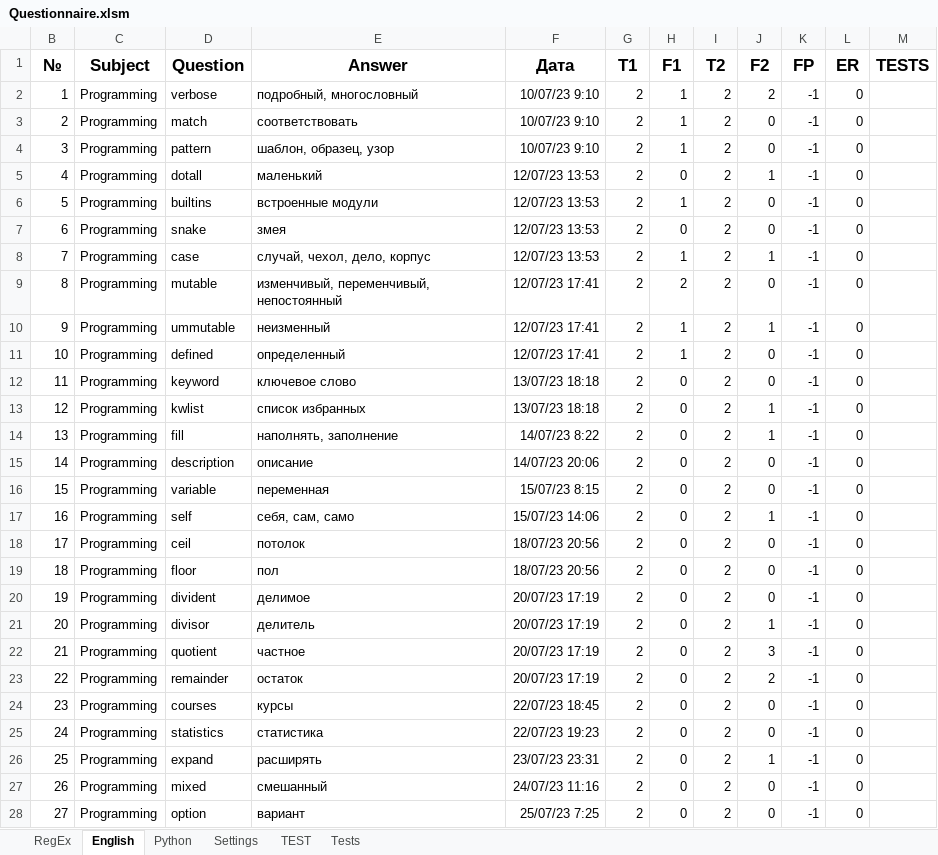
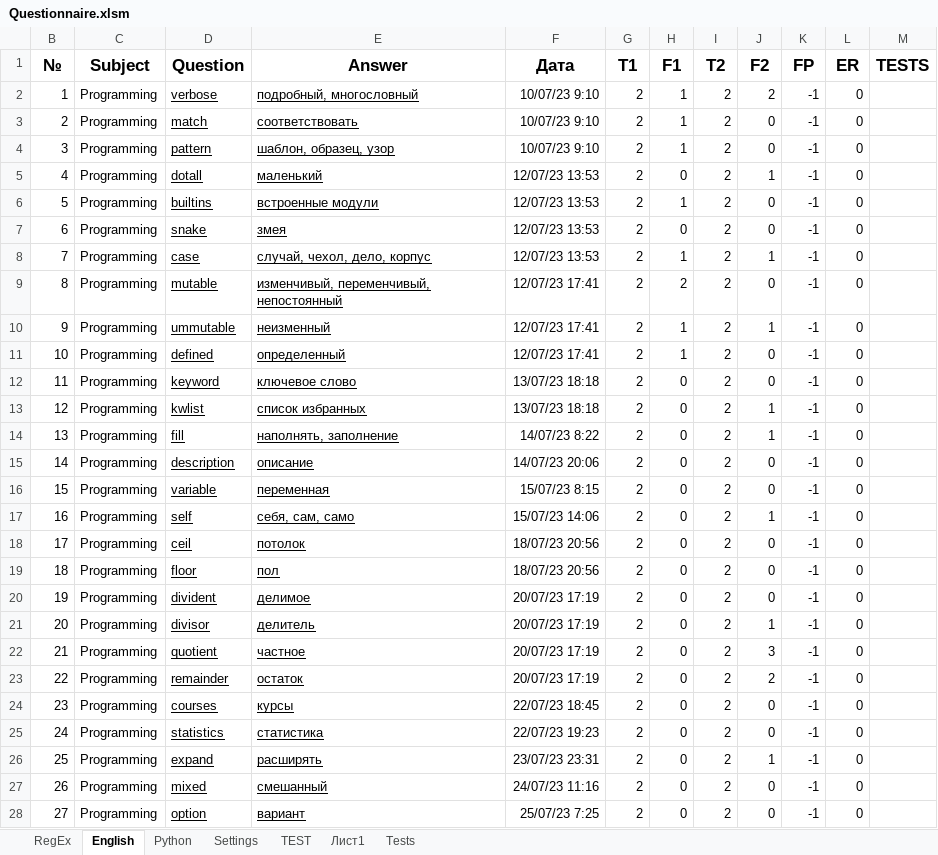
Before and after one commit to peleidmju/Learning, an Excel workbook: Questionnaire.xlsm, sheet English, drawn as a sheet; only a part is shown; values as stored, in another font and other column widths than the file's, no borders; the diff covers the shown part only; the diff names each change by its address in the sheet, - before the commit and + after, or states it on an @@ line.

```diff
--- a/Questionnaire.xlsm (sheet English)
+++ b/Questionnaire.xlsm (sheet English)
+sheet tab: Лист1
-D2:E28 underline: off
+D2:E28 underline: on
```
Also changed, not shown: 2 added rows and cell formats elsewhere in this sheet, sheet Tests, sheet Python, sheet TEST, sheet RegEx, sheet Settings, hidden cells.
